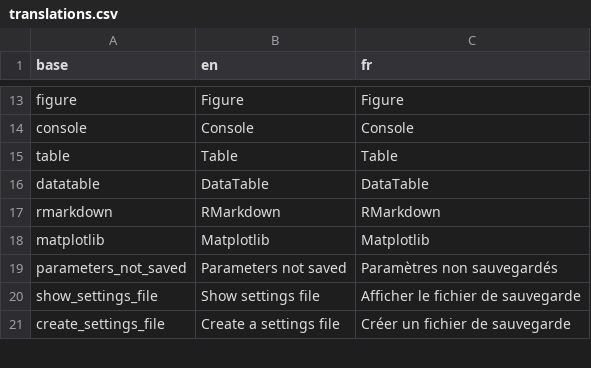
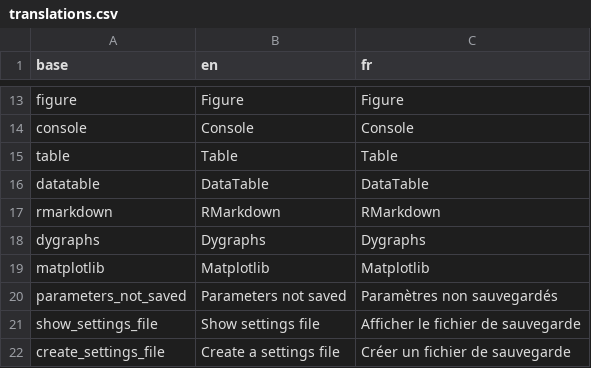
Before and after one commit to BorisDelange/LinkR-content, a CSV file: plugins/console/translations.csv, drawn as a sheet; only a part is shown, gaps mark what is left out.

Commit message:
Add dygraphs output

```diff
--- a/plugins/console/translations.csv
+++ b/plugins/console/translations.csv
@@ -17,2 +17,3 @@ datatable,DataTable,DataTable
 rmarkdown,RMarkdown,RMarkdown
+dygraphs,Dygraphs,Dygraphs
 matplotlib,Matplotlib,Matplotlib
```
Also changed, not shown: 4 other files.
